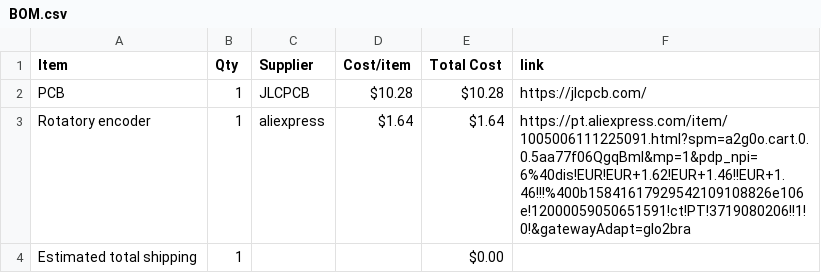
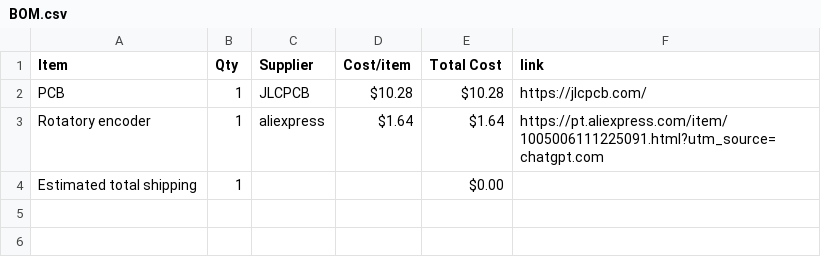
Before and after one commit to Serra110/midi-music, a CSV file: BOM.csv, drawn as a sheet.

Commit message:
Sync Midi Keyboard from Half Life

```diff
--- a/BOM.csv
+++ b/BOM.csv
@@ -2,3 +2,3 @@ Item,Qty,Supplier,Cost/item,Total Cost,link
 PCB,1,JLCPCB,$10.28,$10.28,https://jlcpcb.com/
-Rotatory encoder,1,aliexpress,$1.64,$1.64,https://pt.aliexpress.com/item/1005006111225091.html?spm=a2g0o.cart.0.0.5aa77f06QgqBmI&mp=1&pdp_npi=6%40dis!EUR!EUR+1.62!EUR+1.46!!EUR+1.46!!!%400b15841617929542109108826e106e!12000059050651591!ct!PT!3719080206!!1!0!&gatewayAdapt=glo2bra
+Rotatory encoder,1,aliexpress,$1.64,$1.64,https://pt.aliexpress.com/item/1005006111225091.html?utm_source=chatgpt.com
 Estimated total shipping,1,,,$0.00,
```
